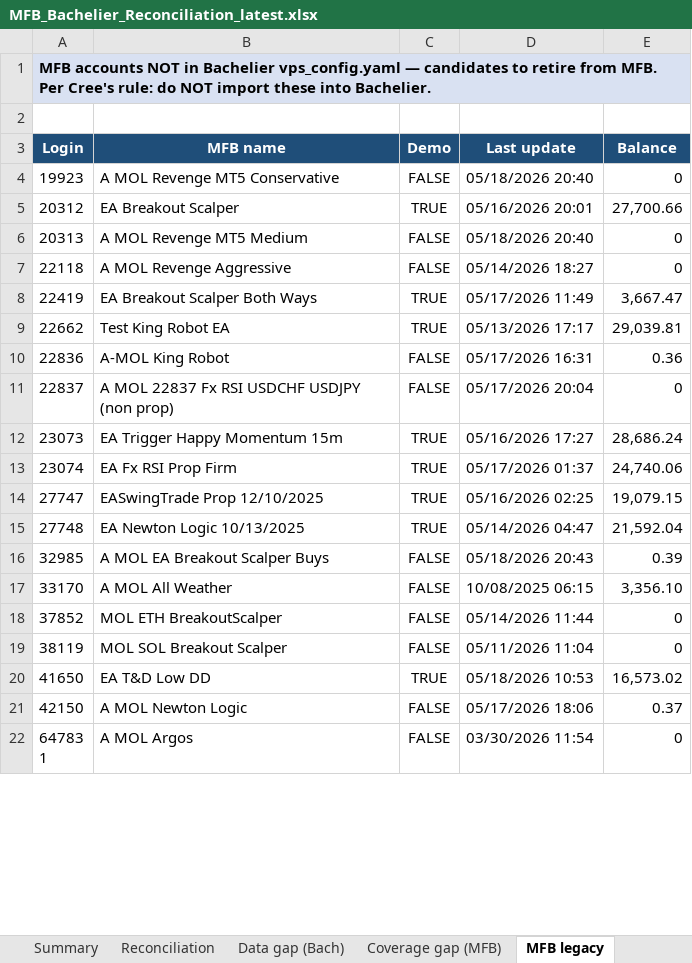
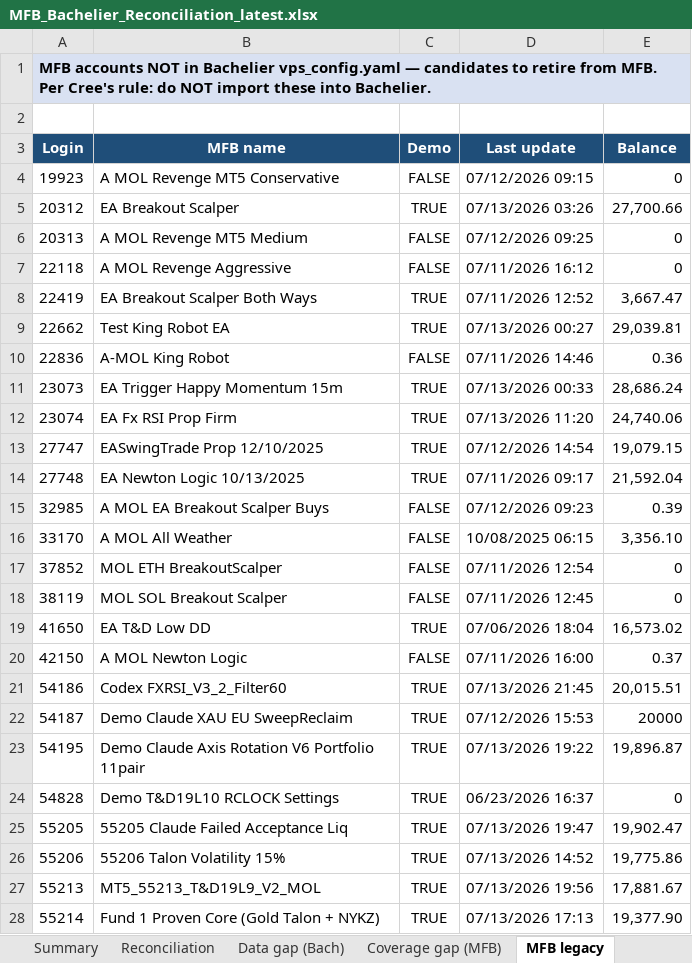
Before and after one commit to TheCryptocrat/bachelier-dashboards, an Excel workbook: MFB_Bachelier_Reconciliation_latest.xlsx, sheet MFB legacy, drawn as a sheet; only a part is shown; the shorter side is filled out with more unchanged rows; values as stored, in another font and other column widths than the file's, no borders; removed rows and columns are numbered as before the commit, all else as after; the diff covers the shown part only; the diff names each change by its address in the sheet, - before the commit and + after, or states it on an @@ line.

```diff
--- a/MFB_Bachelier_Reconciliation_latest.xlsx (sheet MFB legacy)
+++ b/MFB_Bachelier_Reconciliation_latest.xlsx (sheet MFB legacy)
-D4 (Last update): 05/18/2026 20:40
+D4 (Last update): 07/12/2026 09:15
-D5 (Last update): 05/16/2026 20:01
+D5 (Last update): 07/13/2026 03:26
-D6 (Last update): 05/18/2026 20:40
+D6 (Last update): 07/12/2026 09:25
-D7 (Last update): 05/14/2026 18:27
+D7 (Last update): 07/11/2026 16:12
-D8 (Last update): 05/17/2026 11:49
+D8 (Last update): 07/11/2026 12:52
-D9 (Last update): 05/13/2026 17:17
+D9 (Last update): 07/13/2026 00:27
-D10 (Last update): 05/17/2026 16:31
+D10 (Last update): 07/11/2026 14:46
-row 11: 22837 | A MOL 22837 Fx RSI USDCHF USDJPY (non prop) | FALSE | 05/17/2026 20:04 | 0
-D11 (Last update): 05/16/2026 17:27
+D11 (Last update): 07/13/2026 00:33
-D12 (Last update): 05/17/2026 01:37
+D12 (Last update): 07/13/2026 11:20
-D13 (Last update): 05/16/2026 02:25
+D13 (Last update): 07/12/2026 14:54
-D14 (Last update): 05/14/2026 04:47
+D14 (Last update): 07/11/2026 09:17
-D15 (Last update): 05/18/2026 20:43
+D15 (Last update): 07/12/2026 09:23
-D17 (Last update): 05/14/2026 11:44
+D17 (Last update): 07/11/2026 12:54
-D18 (Last update): 05/11/2026 11:04
+D18 (Last update): 07/11/2026 12:45
-D19 (Last update): 05/18/2026 10:53
+D19 (Last update): 07/06/2026 18:04
-D20 (Last update): 05/17/2026 18:06
+D20 (Last update): 07/11/2026 16:00
+row 21: 54186 | Codex FXRSI_V3_2_Filter60 | TRUE | 07/13/2026 21:45 | 20,015.51
+row 22: 54187 | Demo Claude XAU EU SweepReclaim | TRUE | 07/12/2026 15:53 | 20000
+row 23: 54195 | Demo Claude Axis Rotation V6 Portfolio 11pair | TRUE | 07/13/2026 19:22 | 19,896.87
+row 24: 54828 | Demo T&D19L10 RCLOCK Settings | TRUE | 06/23/2026 16:37 | 0
+row 25: 55205 | 55205 Claude Failed Acceptance Liq | TRUE | 07/13/2026 19:47 | 19,902.47
+row 26: 55206 | 55206 Talon Volatility 15% | TRUE | 07/13/2026 14:52 | 19,775.86
+row 27: 55213 | MT5_55213_T&D19L9_V2_MOL | TRUE | 07/13/2026 19:56 | 17,881.67
+row 28: 55214 | Fund 1 Proven Core (Gold Talon + NYKZ) | TRUE | 07/13/2026 17:13 | 19,377.90
```
Also changed, not shown: 18 added rows and 3 edited cells elsewhere in this sheet, sheet Reconciliation, sheet Data gap (Bach), sheet Coverage gap (MFB), sheet Methodology, sheet Summary, 4 other files.
